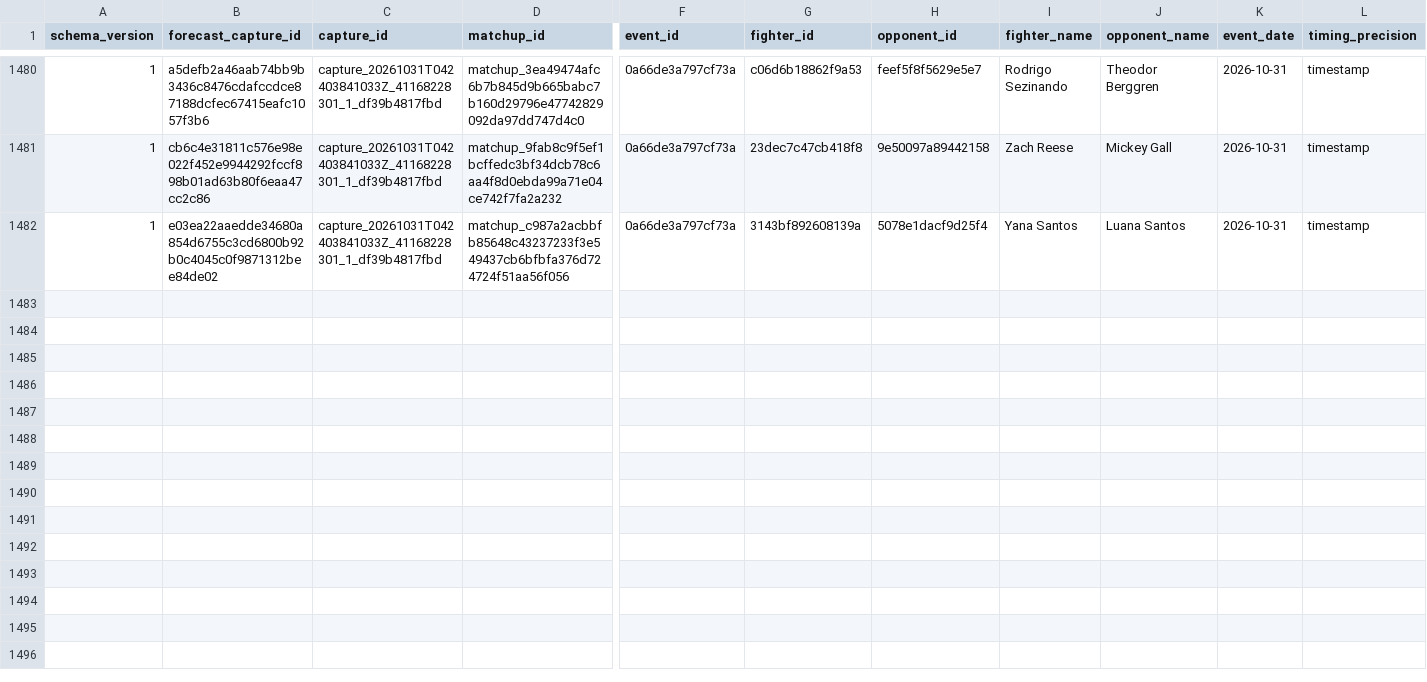
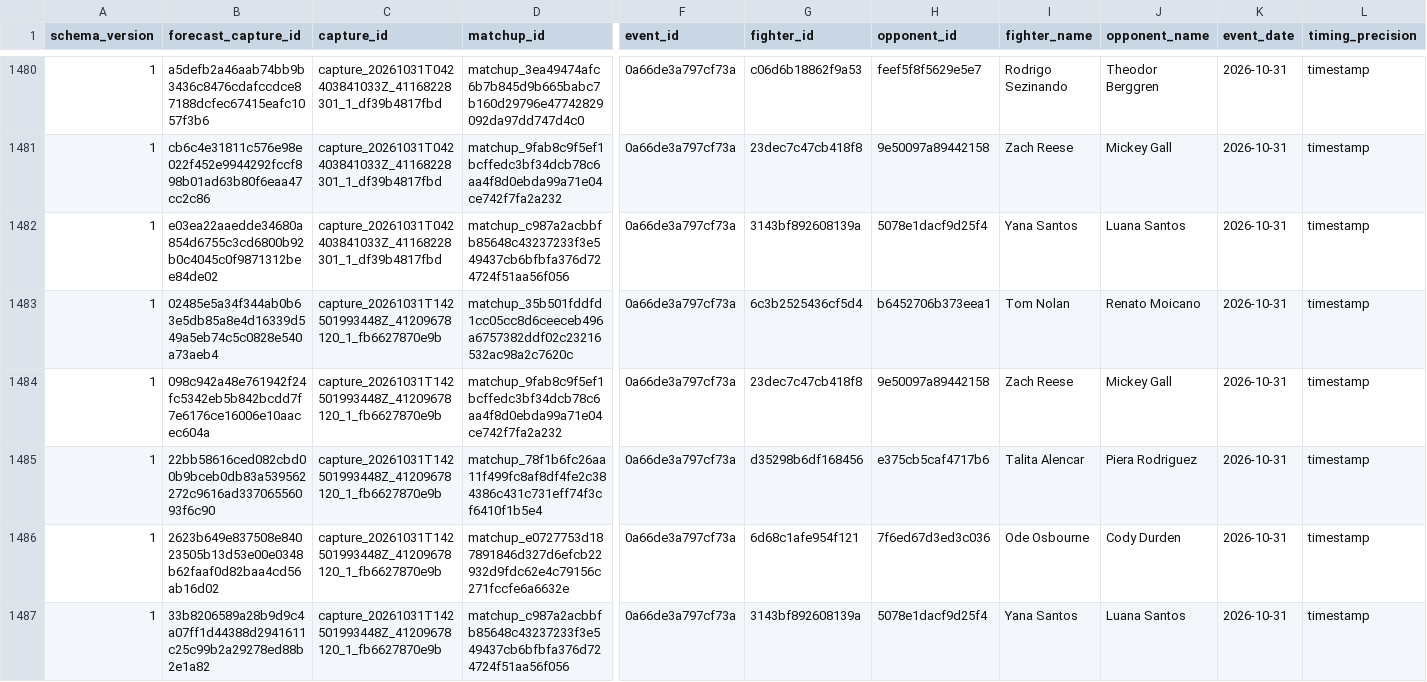
Before and after one commit to alexchandler100/UFC_Prediction_2022, a CSV file: src/content/data/market/forecast_captures.csv, drawn as a sheet; only a part is shown, gaps mark what is left out; rows hold the shown columns only; the diff covers the shown part only; the diff names each change by its address in the sheet, - before the commit and + after, or states it on an @@ line.

```diff
--- a/src/content/data/market/forecast_captures.csv
+++ b/src/content/data/market/forecast_captures.csv
+row 1483: 1 | 02485e5a34f344ab0b63e5db85a8e4d16339d549a5eb74c5c0828e540a73aeb4 | capture_20261031T142501993448Z_41209678120_1_fb6627870e9b | matchup_35b501fddfd1cc05cc8d6ceeceb496a6757382ddf02c23216532ac98a2c7620c | 0a66de3a797cf73a | 6c3b2525436cf5d4 | b6452706b373eea1 | Tom Nolan | Renato Moicano | 2026-10-31 | timestamp
+row 1484: 1 | 098c942a48e761942f24fc5342eb5b842bcdd7f7e6176ce16006e10aacec604a | capture_20261031T142501993448Z_41209678120_1_fb6627870e9b | matchup_9fab8c9f5ef1bcffedc3bf34dcb78c6aa4f8d0ebda99a71e04ce742f7fa2a232 | 0a66de3a797cf73a | 23dec7c47cb418f8 | 9e50097a89442158 | Zach Reese | Mickey Gall | 2026-10-31 | timestamp
+row 1485: 1 | 22bb58616ced082cbd00b9bceb0db83a539562272c9616ad33706556093f6c90 | capture_20261031T142501993448Z_41209678120_1_fb6627870e9b | matchup_78f1b6fc26aa11f499fc8af8df4fe2c384386c431c731eff74f3cf6410f1b5e4 | 0a66de3a797cf73a | d35298b6df168456 | e375cb5caf4717b6 | Talita Alencar | Piera Rodriguez | 2026-10-31 | timestamp
+row 1486: 1 | 2623b649e837508e84023505b13d53e00e0348b62faaf0d82baa4cd56ab16d02 | capture_20261031T142501993448Z_41209678120_1_fb6627870e9b | matchup_e0727753d187891846d327d6efcb22932d9fdc62e4c79156c271fccfe6a6632e | 0a66de3a797cf73a | 6d68c1afe954f121 | 7f6ed67d3ed3c036 | Ode Osbourne | Cody Durden | 2026-10-31 | timestamp
+row 1487: 1 | 33b8206589a28b9d9c4a07ff1d44388d2941611c25c99b2a29278ed88b2e1a82 | capture_20261031T142501993448Z_41209678120_1_fb6627870e9b | matchup_c987a2acbbfb85648c43237233f3e549437cb6bfbfa376d724724f51aa56f056 | 0a66de3a797cf73a | 3143bf892608139a | 5078e1dacf9d25f4 | Yana Santos | Luana Santos | 2026-10-31 | timestamp
```
Also changed, not shown: 5 added rows elsewhere in this file, 24 other files.
